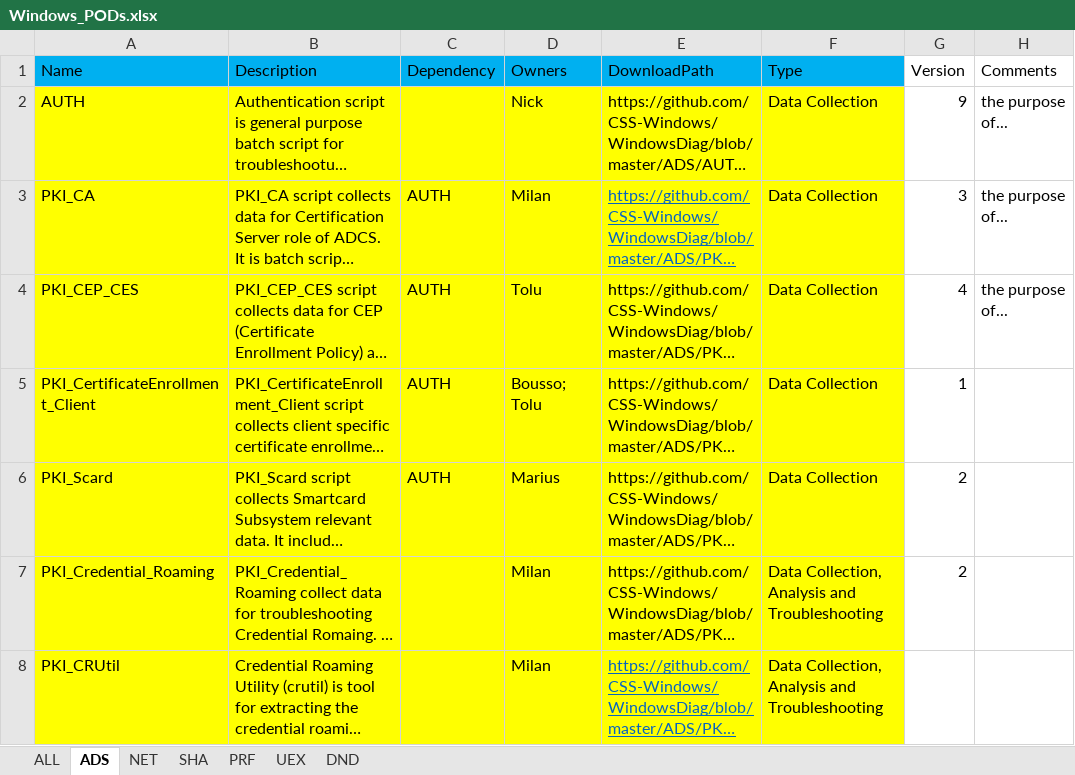
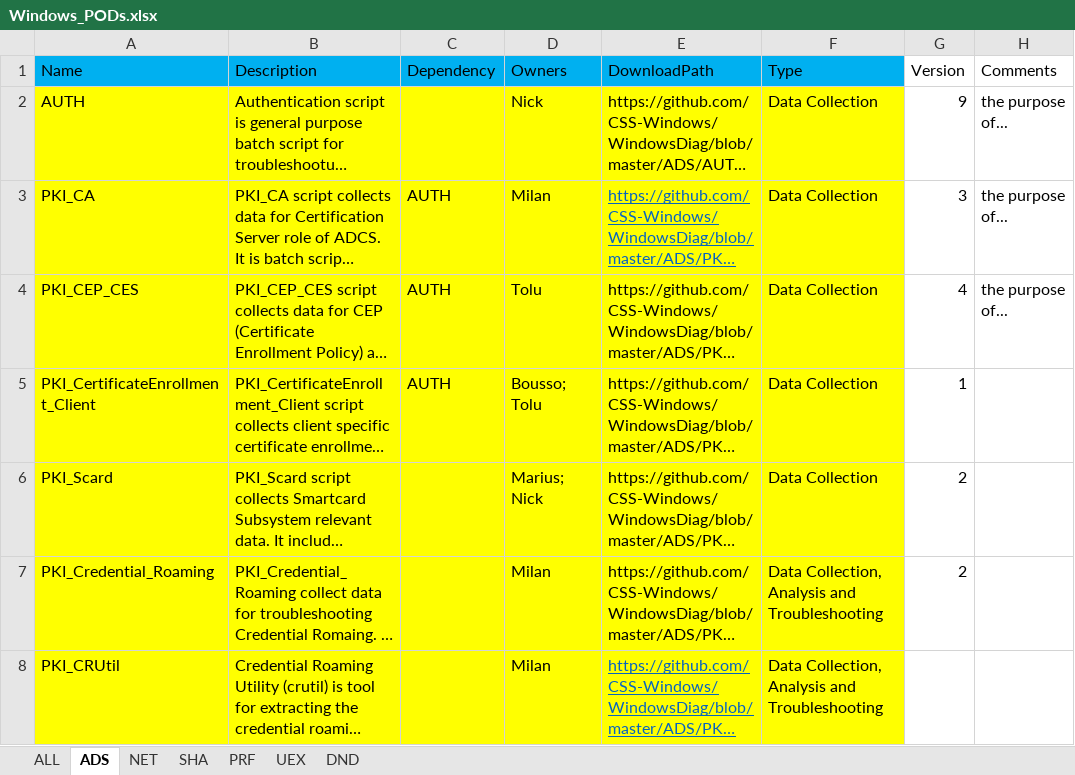
Before and after one commit to CSS-Windows/WindowsDiag, an Excel workbook: Windows_PODs.xlsx, sheet ADS, drawn as a sheet; only a part is shown; long unchanged cells end in …; values as stored, in another font and other column widths than the file's, no borders; the diff names each change by its address in the sheet, - before the commit and + after, or states it on an @@ line.

Commit message:
Update Windows_PODs.xlsx

```diff
--- a/Windows_PODs.xlsx (sheet ADS)
+++ b/Windows_PODs.xlsx (sheet ADS)
-C6 (Dependency): AUTH
+C6 (Dependency): (empty)
-D6 (Owners): Marius
+D6 (Owners): Marius; Nick
```
